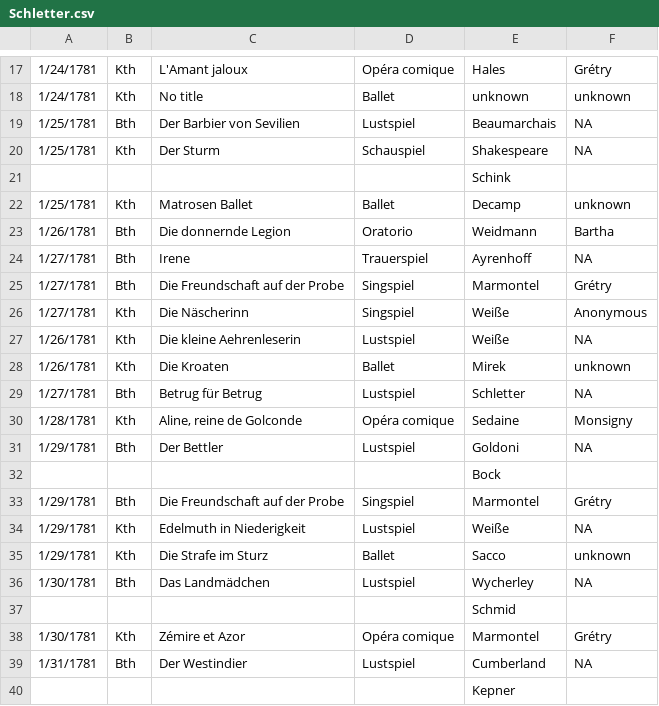
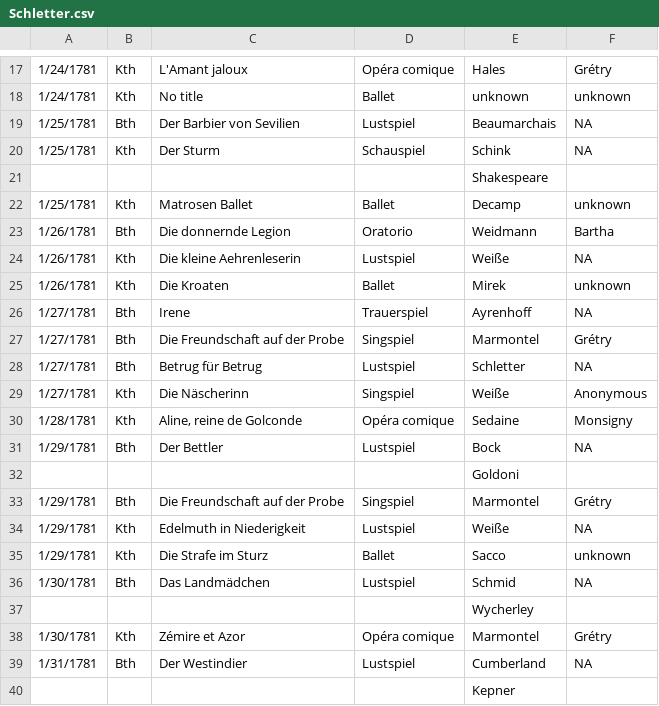
Before and after one commit to dexedge/schletter, a CSV file: Schletter.csv, drawn as a sheet; only a part is shown, gaps mark what is left out; the diff covers the shown part only.

```diff
--- a/Schletter.csv
+++ b/Schletter.csv
@@ -19,15 +19,15 @@
 "1/25/1781","Bth","Der Barbier von Sevilien","Lustspiel","Beaumarchais","NA"
-"1/25/1781","Kth","Der Sturm","Schauspiel","Shakespeare","NA"
-"","","",,"Schink",
+"1/25/1781","Kth","Der Sturm","Schauspiel","Schink","NA"
+"","","",,"Shakespeare",
 "1/25/1781","Kth","Matrosen Ballet","Ballet","Decamp","unknown"
 "1/26/1781","Bth","Die donnernde Legion","Oratorio","Weidmann","Bartha"
+"1/26/1781","Kth","Die kleine Aehrenleserin","Lustspiel","Weiße","NA"
+"1/26/1781","Kth","Die Kroaten","Ballet","Mirek","unknown"
 "1/27/1781","Bth","Irene","Trauerspiel","Ayrenhoff","NA"
 "1/27/1781","Bth","Die Freundschaft auf der Probe","Singspiel","Marmontel","Grétry"
+"1/27/1781","Bth","Betrug für Betrug","Lustspiel","Schletter","NA"
 "1/27/1781","Kth","Die Näscherinn","Singspiel","Weiße","Anonymous"
-"1/26/1781","Kth","Die kleine Aehrenleserin","Lustspiel","Weiße","NA"
-"1/26/1781","Kth","Die Kroaten","Ballet","Mirek","unknown"
-"1/27/1781","Bth","Betrug für Betrug","Lustspiel","Schletter","NA"
 "1/28/1781","Kth","Aline, reine de Golconde","Opéra comique","Sedaine","Monsigny"
-"1/29/1781","Bth","Der Bettler","Lustspiel","Goldoni","NA"
-"","","",,"Bock",
+"1/29/1781","Bth","Der Bettler","Lustspiel","Bock","NA"
+"","","",,"Goldoni",
 "1/29/1781","Bth","Die Freundschaft auf der Probe","Singspiel","Marmontel","Grétry"
@@ -35,4 +35,4 @@
 "1/29/1781","Kth","Die Strafe im Sturz","Ballet","Sacco","unknown"
-"1/30/1781","Bth","Das Landmädchen","Lustspiel","Wycherley","NA"
-"","","",,"Schmid",
+"1/30/1781","Bth","Das Landmädchen","Lustspiel","Schmid","NA"
+"","","",,"Wycherley",
 "1/30/1781","Kth","Zémire et Azor","Opéra comique","Marmontel","Grétry"
```
Also changed, not shown: 8 added rows and 3 edited cells elsewhere in this file, 1 other file.
